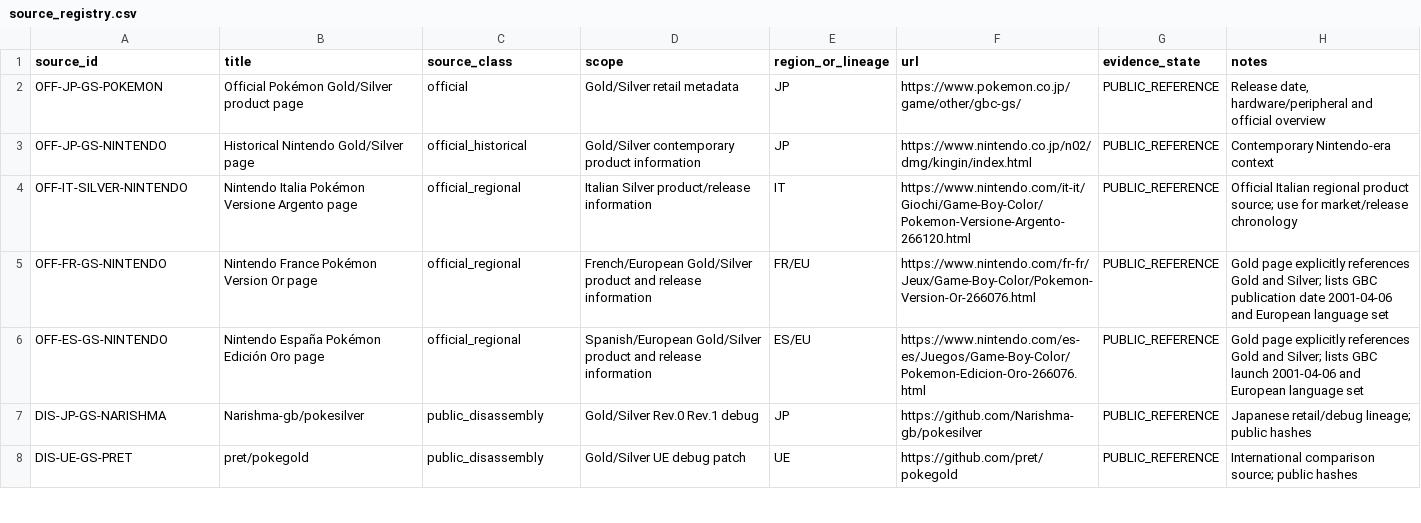
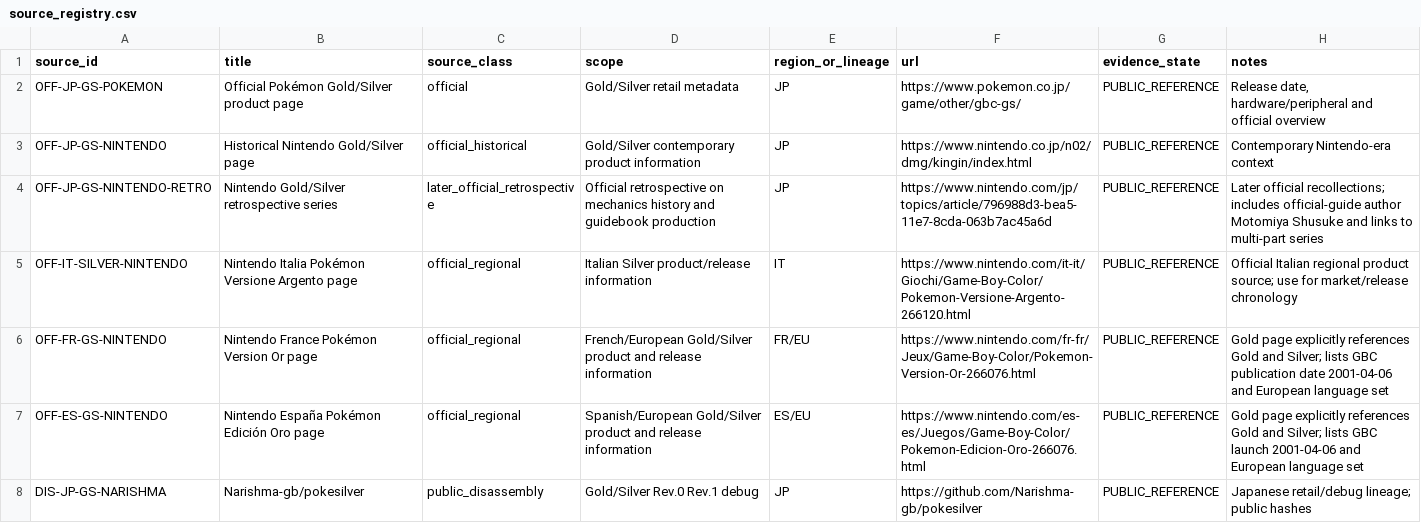
Before and after one commit to SakuraiTsubaki/PocketMonsters-Gin-Disassembly, a CSV file: analysis/source_registry.csv, drawn as a sheet; only a part is shown; the shorter side is filled out with more unchanged rows; the diff covers the shown part only; the diff names each change by its address in the sheet, - before the commit and + after, or states it on an @@ line.

Commit message:
Expand public source census across print, events, and historical research

```diff
--- a/analysis/source_registry.csv
+++ b/analysis/source_registry.csv
+row 4: OFF-JP-GS-NINTENDO-RETRO | Nintendo Gold/Silver retrospective series | later_official_retrospective | Official retrospective on mechanics history and guidebook production | JP | https://www.nintendo.com/jp/topics/article/796988d3-bea5-11e7-8cda-063b7ac45a6d | PUBLIC_REFERENCE | Later official recollections; includes official-guide author Motomiya Shusuke and links to multi-part series
```
Also changed, not shown: 13 added rows and 1 edited cell elsewhere in this file.
